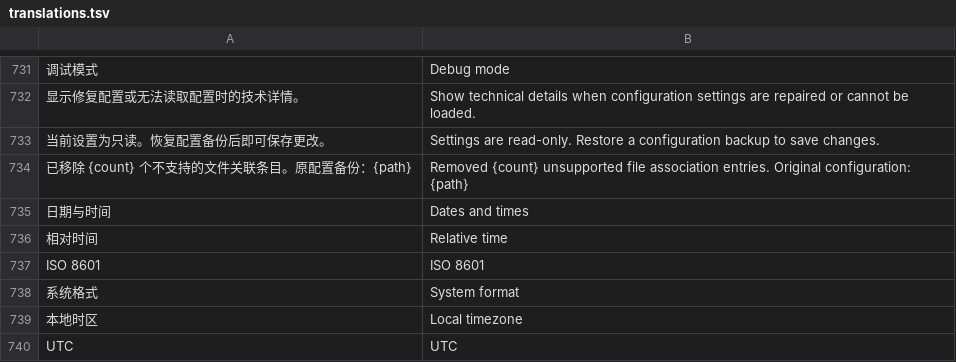
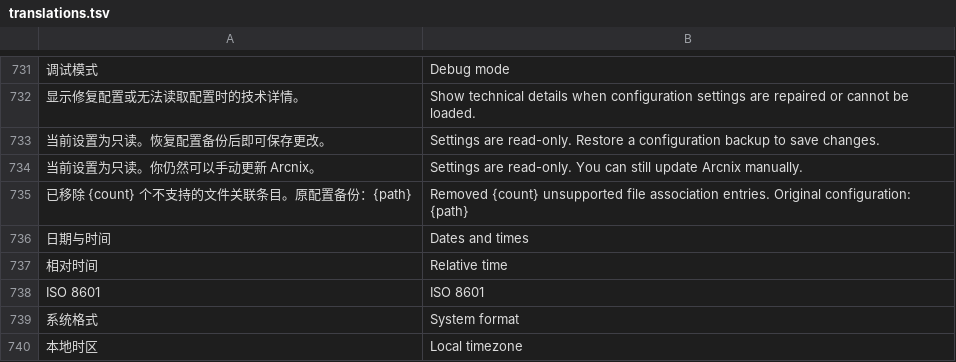
Before and after one commit to alan0x/arcnix, a TSV file: crates/arcnix/assets/translations.tsv, drawn as a sheet; only a part is shown, gaps mark what is left out; the shorter side is filled out with more unchanged rows; the diff names each change by its address in the sheet, - before the commit and + after, or states it on an @@ line.

Commit message:
Allow manual updates when the configuration is read-only

```diff
--- a/crates/arcnix/assets/translations.tsv
+++ b/crates/arcnix/assets/translations.tsv
+row 734: 当前设置为只读。你仍然可以手动更新 Arcnix。 | Settings are read-only. You can still update Arcnix manually.
```
Also changed, not shown: 2 other files.
